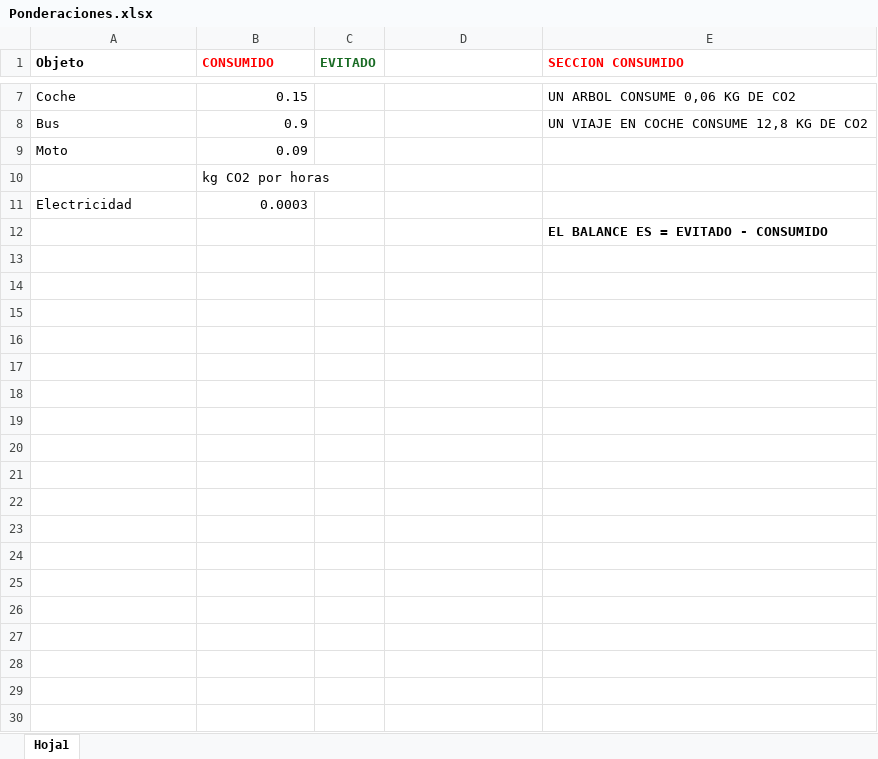
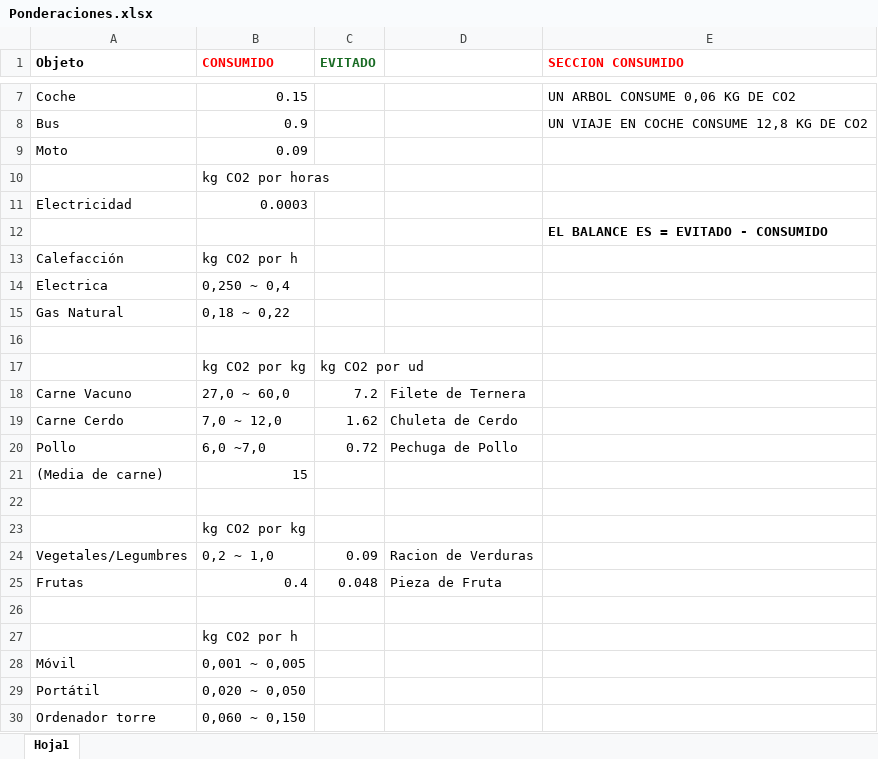
Before and after one commit to MiguelGarcia29/CalculadoraCO2, an Excel workbook: ponderaciones/Ponderaciones.xlsx, sheet Hoja1, drawn as a sheet; only a part is shown, gaps mark what is left out; values as stored, in another font and other column widths than the file's, no borders; the diff names each change by its address in the sheet, - before the commit and + after, or states it on an @@ line.

```diff
--- a/ponderaciones/Ponderaciones.xlsx (sheet Hoja1)
+++ b/ponderaciones/Ponderaciones.xlsx (sheet Hoja1)
+row 13: Calefacción | kg CO2 por h
+row 14: Electrica | 0,250 ~ 0,4
+row 15: Gas Natural | 0,18 ~ 0,22
+row 16: (empty)
+row 17:  | kg CO2 por kg | kg CO2 por ud
+row 18: Carne Vacuno | 27,0 ~ 60,0 | 7.2 | Filete de Ternera
+row 19: Carne Cerdo | 7,0 ~ 12,0 | 1.62 | Chuleta de Cerdo
+row 20: Pollo | 6,0 ~7,0 | 0.72 | Pechuga de Pollo
+row 21: (Media de carne) | 15
+row 22: (empty)
+row 23:  | kg CO2 por kg
+row 24: Vegetales/Legumbres | 0,2 ~ 1,0 | 0.09 | Racion de Verduras
+row 25: Frutas | 0.4 | 0.048 | Pieza de Fruta
+row 26: (empty)
+row 27:  | kg CO2 por h
+row 28: Móvil | 0,001 ~ 0,005
+row 29: Portátil | 0,020 ~ 0,050
+row 30: Ordenador torre | 0,060 ~ 0,150
```
Also changed, not shown: 4 other files.
